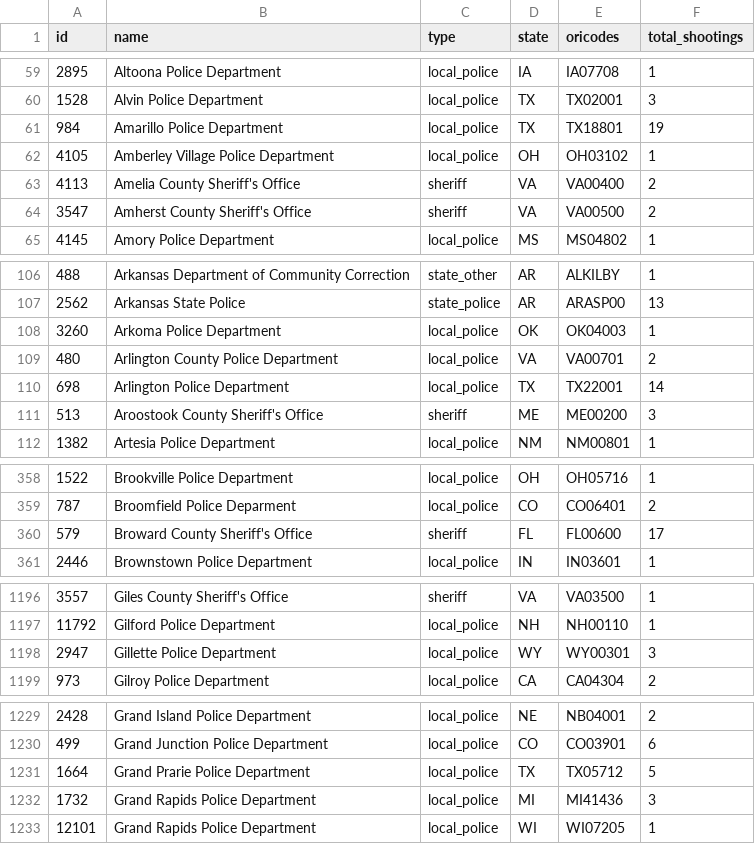
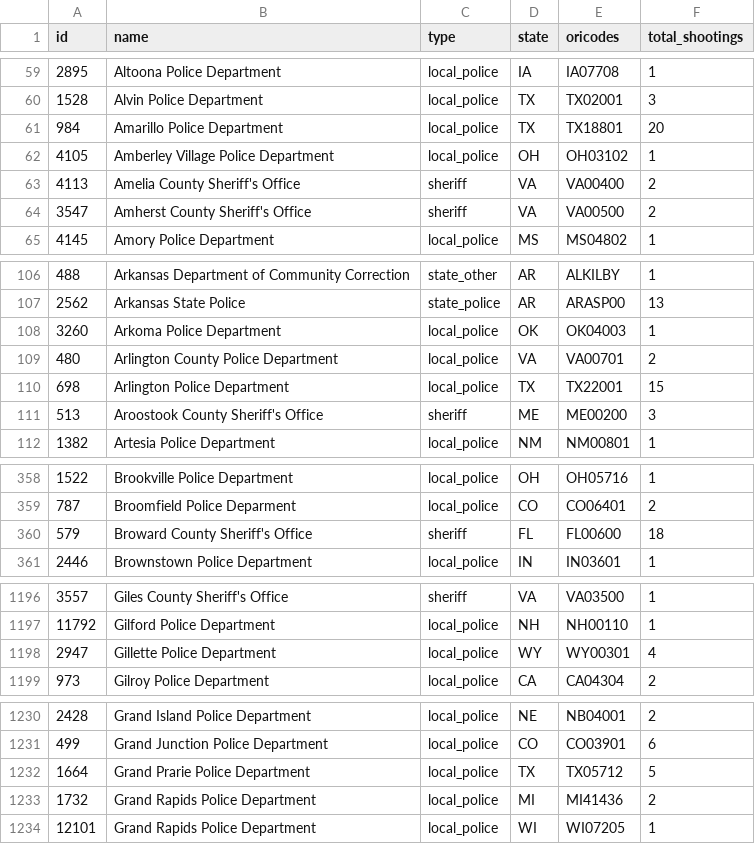
Before and after one commit to parmsam/wapoposh, a CSV file: data-raw/fatal-police-shootings-agencies_v2.csv, drawn as a sheet; only a part is shown, gaps mark what is left out; the diff covers the shown part only.

```diff
--- a/data-raw/fatal-police-shootings-agencies_v2.csv
+++ b/data-raw/fatal-police-shootings-agencies_v2.csv
@@ -60,3 +60,3 @@
 "1528","Alvin Police Department","local_police","TX","TX02001","3"
-"984","Amarillo Police Department","local_police","TX","TX18801","19"
+"984","Amarillo Police Department","local_police","TX","TX18801","20"
 "4105","Amberley Village Police Department","local_police","OH","OH03102","1"
@@ -109,3 +109,3 @@
 "480","Arlington County Police Department","local_police","VA","VA00701","2"
-"698","Arlington Police Department","local_police","TX","TX22001","14"
+"698","Arlington Police Department","local_police","TX","TX22001","15"
 "513","Aroostook County Sheriff's Office","sheriff","ME","ME00200","3"
@@ -359,3 +359,3 @@
 "787","Broomfield Police Deparment","local_police","CO","CO06401","2"
-"579","Broward County Sheriff's Office","sheriff","FL","FL00600","17"
+"579","Broward County Sheriff's Office","sheriff","FL","FL00600","18"
 "2446","Brownstown Police Department","local_police","IN","IN03601","1"
@@ -1197,3 +1197,3 @@
 "11792","Gilford Police Department","local_police","NH","NH00110","1"
-"2947","Gillette Police Department","local_police","WY","WY00301","3"
+"2947","Gillette Police Department","local_police","WY","WY00301","4"
 "973","Gilroy Police Department","local_police","CA","CA04304","2"
@@ -1231,3 +1232,3 @@
 "1664","Grand Prarie Police Department","local_police","TX","TX05712","5"
-"1732","Grand Rapids Police Department","local_police","MI","MI41436","3"
+"1732","Grand Rapids Police Department","local_police","MI","MI41436","2"
 "12101","Grand Rapids Police Department","local_police","WI","WI07205","1"
```
Also changed, not shown: 3 added rows, 1 removed row and 13 edited cells elsewhere in this file, 3 other files.
